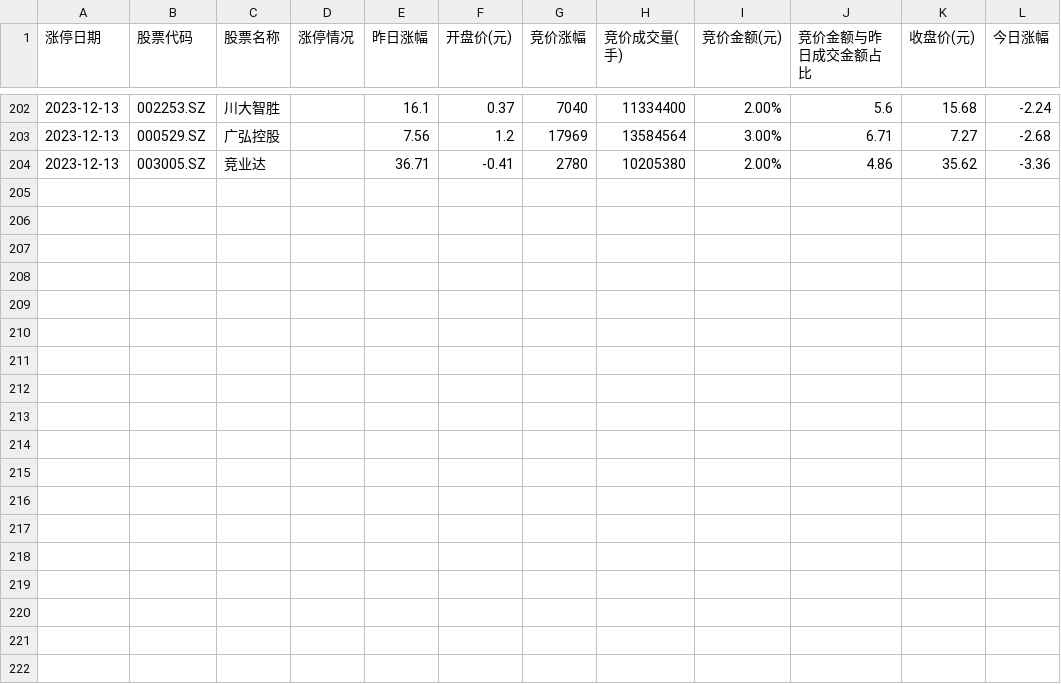
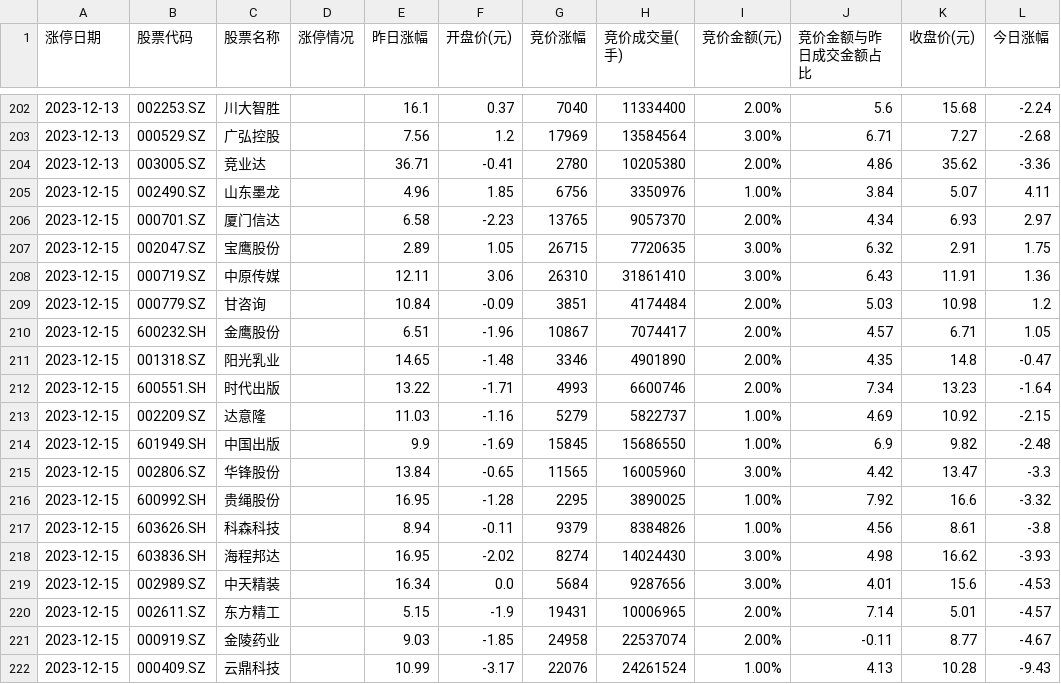
Before and after one commit to weishaohua/StockProject, a CSV file: com/symon/crawler/ths/data/2023-昨日涨停炸板股票今日竞价和收盘数据.csv, drawn as a sheet; only a part is shown, gaps mark what is left out; the diff names each change by its address in the sheet, - before the commit and + after, or states it on an @@ line.

```diff
--- a/com/symon/crawler/ths/data/2023-昨日涨停炸板股票今日竞价和收盘数据.csv
+++ b/com/symon/crawler/ths/data/2023-昨日涨停炸板股票今日竞价和收盘数据.csv
+row 205: 2023-12-15 | 002490.SZ | 山东墨龙 |  | 4.96 | 1.85 | 6756 | 3350976 | 1.00% | 3.84 | 5.07 | 4.11
+row 206: 2023-12-15 | 000701.SZ | 厦门信达 |  | 6.58 | -2.23 | 13765 | 9057370 | 2.00% | 4.34 | 6.93 | 2.97
+row 207: 2023-12-15 | 002047.SZ | 宝鹰股份 |  | 2.89 | 1.05 | 26715 | 7720635 | 3.00% | 6.32 | 2.91 | 1.75
+row 208: 2023-12-15 | 000719.SZ | 中原传媒 |  | 12.11 | 3.06 | 26310 | 31861410 | 3.00% | 6.43 | 11.91 | 1.36
+row 209: 2023-12-15 | 000779.SZ | 甘咨询 |  | 10.84 | -0.09 | 3851 | 4174484 | 2.00% | 5.03 | 10.98 | 1.2
+row 210: 2023-12-15 | 600232.SH | 金鹰股份 |  | 6.51 | -1.96 | 10867 | 7074417 | 2.00% | 4.57 | 6.71 | 1.05
+row 211: 2023-12-15 | 001318.SZ | 阳光乳业 |  | 14.65 | -1.48 | 3346 | 4901890 | 2.00% | 4.35 | 14.8 | -0.47
+row 212: 2023-12-15 | 600551.SH | 时代出版 |  | 13.22 | -1.71 | 4993 | 6600746 | 2.00% | 7.34 | 13.23 | -1.64
+row 213: 2023-12-15 | 002209.SZ | 达意隆 |  | 11.03 | -1.16 | 5279 | 5822737 | 1.00% | 4.69 | 10.92 | -2.15
+row 214: 2023-12-15 | 601949.SH | 中国出版 |  | 9.9 | -1.69 | 15845 | 15686550 | 1.00% | 6.9 | 9.82 | -2.48
+row 215: 2023-12-15 | 002806.SZ | 华锋股份 |  | 13.84 | -0.65 | 11565 | 16005960 | 3.00% | 4.42 | 13.47 | -3.3
+row 216: 2023-12-15 | 600992.SH | 贵绳股份 |  | 16.95 | -1.28 | 2295 | 3890025 | 1.00% | 7.92 | 16.6 | -3.32
+row 217: 2023-12-15 | 603626.SH | 科森科技 |  | 8.94 | -0.11 | 9379 | 8384826 | 1.00% | 4.56 | 8.61 | -3.8
+row 218: 2023-12-15 | 603836.SH | 海程邦达 |  | 16.95 | -2.02 | 8274 | 14024430 | 3.00% | 4.98 | 16.62 | -3.93
+row 219: 2023-12-15 | 002989.SZ | 中天精装 |  | 16.34 | 0.0 | 5684 | 9287656 | 3.00% | 4.01 | 15.6 | -4.53
+row 220: 2023-12-15 | 002611.SZ | 东方精工 |  | 5.15 | -1.9 | 19431 | 10006965 | 2.00% | 7.14 | 5.01 | -4.57
+row 221: 2023-12-15 | 000919.SZ | 金陵药业 |  | 9.03 | -1.85 | 24958 | 22537074 | 2.00% | -0.11 | 8.77 | -4.67
+row 222: 2023-12-15 | 000409.SZ | 云鼎科技 |  | 10.99 | -3.17 | 22076 | 24261524 | 1.00% | 4.13 | 10.28 | -9.43
```
Also changed, not shown: com/symon/crawler/ths/data/2023-昨日涨停股票今日竞价和收盘数据.csv, com/symon/crawler/ths/data/2023-涨停炸板股票.csv, 1 other file.
